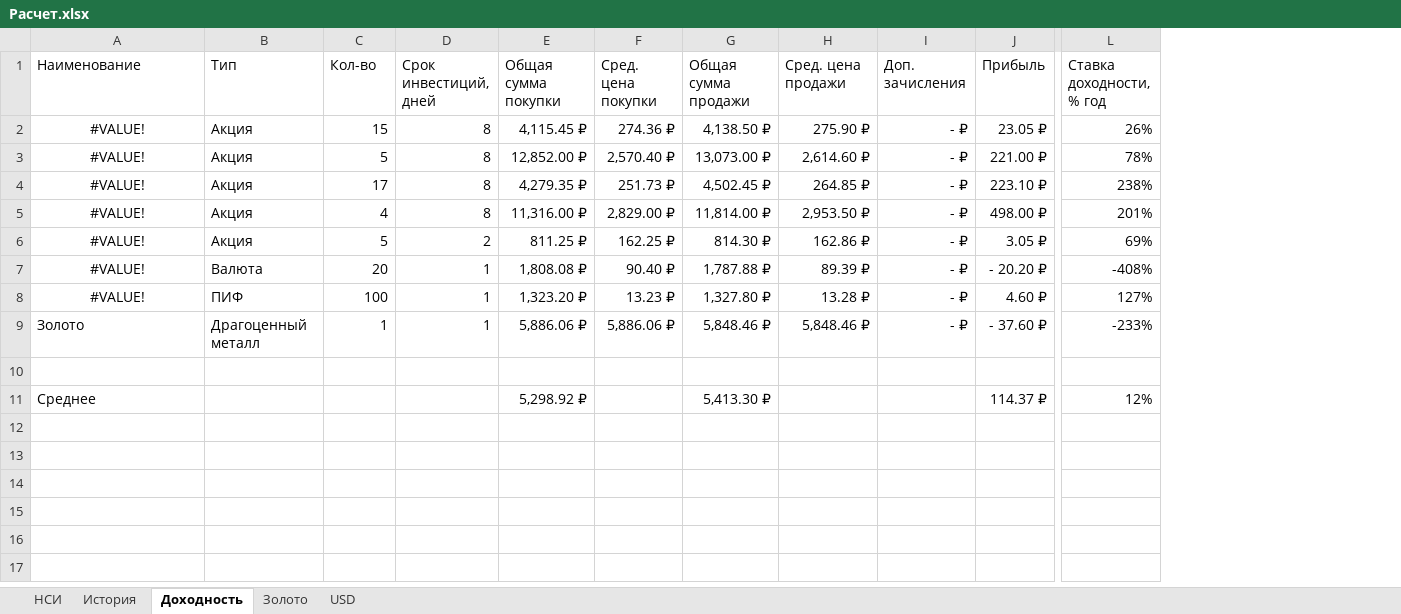
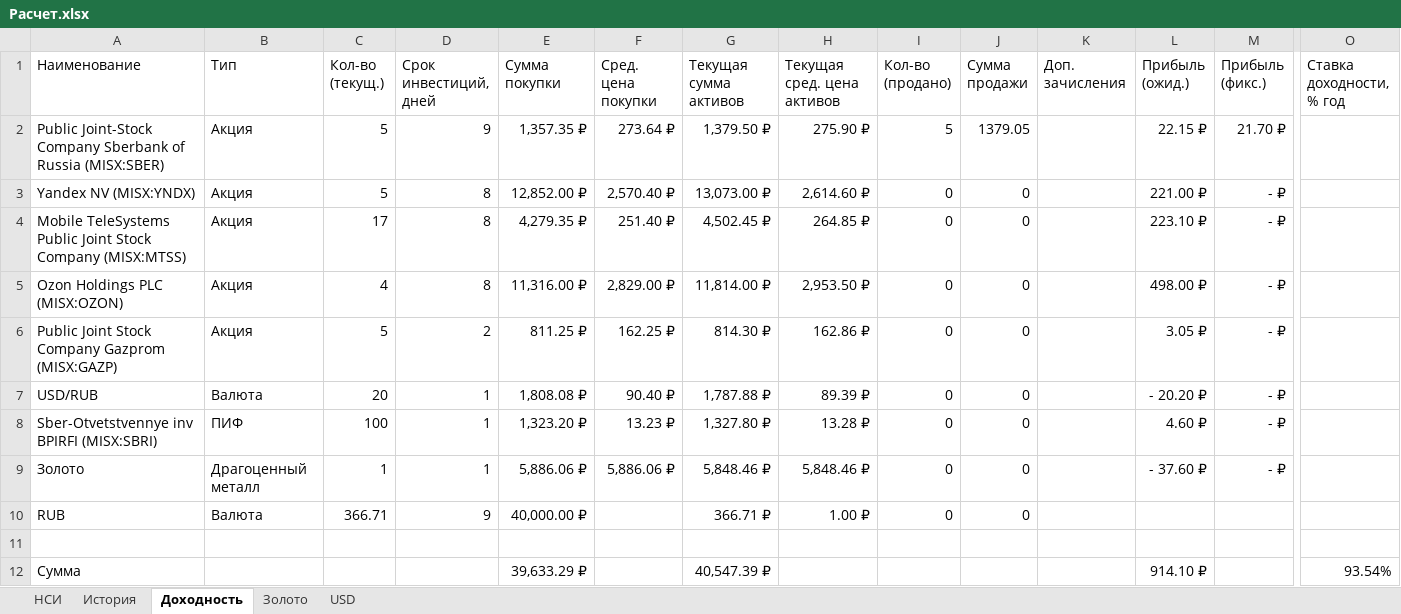
Before and after one commit to nicketly/TRPO-Project-Team1, an Excel workbook: Docs/Расчет.xlsx, sheet Доходность, drawn as a sheet; only a part is shown, gaps mark what is left out; values as stored, in another font and other column widths than the file's, no borders; removed rows and columns are numbered as before the commit, all else as after; rows hold the shown columns only; the diff names each change by its address in the sheet, - before the commit and + after, or states it on an @@ line.

```diff
--- a/Docs/Расчет.xlsx (sheet Доходность)
+++ b/Docs/Расчет.xlsx (sheet Доходность)
+column I (Кол-во (продано)), rows 3-9: all 0
+column J (Сумма продажи), rows 3-9: all 0
+column M (Прибыль (фикс.)), rows 3-9: all - ₽
-C1: Кол-во
+C1: Кол-во (текущ.)
-E1: Общая сумма покупки
+E1: Сумма покупки
-G1: Общая сумма продажи
+G1: Текущая сумма активов
-H1: Сред. цена продажи
+H1: Текущая сред. цена активов
-L1: Прибыль
+L1: Прибыль (ожид.)
-row 2: #VALUE! | Акция | 15 | 8 | 4,115.45 ₽ | 274.36 ₽ | 4,138.50 ₽ | 275.90 ₽ | - ₽ | 23.05 ₽ | 26%
+row 2: Public Joint-Stock Company Sberbank of Russia (MISX:SBER) | Акция | 5 | 9 | 1,357.35 ₽ | 273.64 ₽ | 1,379.50 ₽ | 275.90 ₽ | 5 | 1379.05 |  | 22.15 ₽ | 21.70 ₽
-A3 (Наименование): #VALUE!
+A3 (Наименование): Yandex NV (MISX:YNDX)
-A3:A8 alignment: center
+A3:A8 alignment: left
-K3:K9 (Доп. зачисления): - ₽
+K3:K9 (Доп. зачисления): (empty)
-O3 (Ставка доходности, % год): 78%
+O3 (Ставка доходности, % год): (empty)
-A4 (Наименование): #VALUE!
+A4 (Наименование): Mobile TeleSystems Public Joint Stock Company (MISX:MTSS)
-F4 (Сред. цена покупки): 251.73 ₽
+F4 (Сред. цена покупки): 251.40 ₽
-O4 (Ставка доходности, % год): 238%
+O4 (Ставка доходности, % год): (empty)
-A5 (Наименование): #VALUE!
+A5 (Наименование): Ozon Holdings PLC (MISX:OZON)
-O5 (Ставка доходности, % год): 201%
+O5 (Ставка доходности, % год): (empty)
-A6 (Наименование): #VALUE!
+A6 (Наименование): Public Joint Stock Company Gazprom (MISX:GAZP)
-O6 (Ставка доходности, % год): 69%
+O6 (Ставка доходности, % год): (empty)
-A7 (Наименование): #VALUE!
+A7 (Наименование): USD/RUB
-O7 (Ставка доходности, % год): -408%
+O7 (Ставка доходности, % год): (empty)
-A8 (Наименование): #VALUE!
+A8 (Наименование): Sber-Otvetstvennye inv BPIRFI (MISX:SBRI)
-O8 (Ставка доходности, % год): 127%
+O8 (Ставка доходности, % год): (empty)
-O9 (Ставка доходности, % год): -233%
+O9 (Ставка доходности, % год): (empty)
+row 10: RUB | Валюта | 366.71 | 9 | 40,000.00 ₽ |  | 366.71 ₽ | 1.00 ₽ | 0 | 0
-row 11: Среднее |  |  |  | 5,298.92 ₽ |  | 5,413.30 ₽ |  |  | 114.37 ₽ | 12%
+row 12: Сумма |  |  |  | 39,633.29 ₽ |  | 40,547.39 ₽ |  |  |  |  | 914.10 ₽ |  | 93.54%
```
Also changed, not shown: sheet История, formulas that keep their value.
